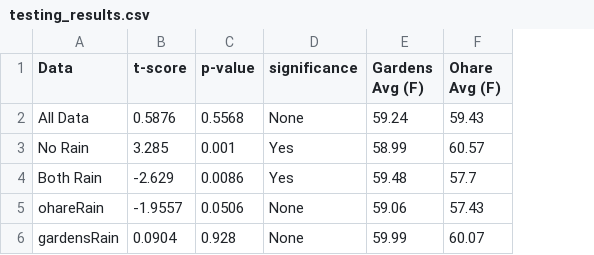
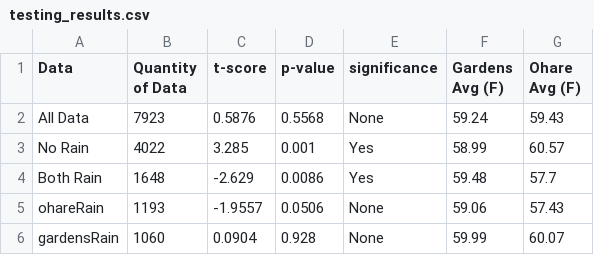
Before and after one commit to BlakeWallace/Lake_Michigan_Influences, a CSV file: data/testing_results.csv, drawn as a sheet; the diff names each change by its address in the sheet, - before the commit and + after, or states it on an @@ line.

```diff
--- a/data/testing_results.csv
+++ b/data/testing_results.csv
+column B (Quantity of Data), rows 2-6: 7923 | 4022 | 1648 | 1193 | 1060
```
Also changed, not shown: 24 other files.
